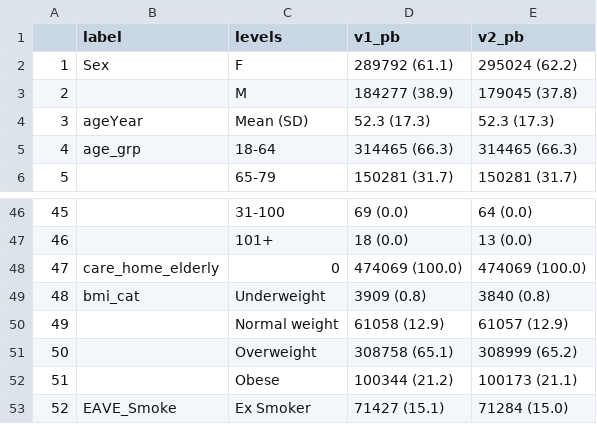
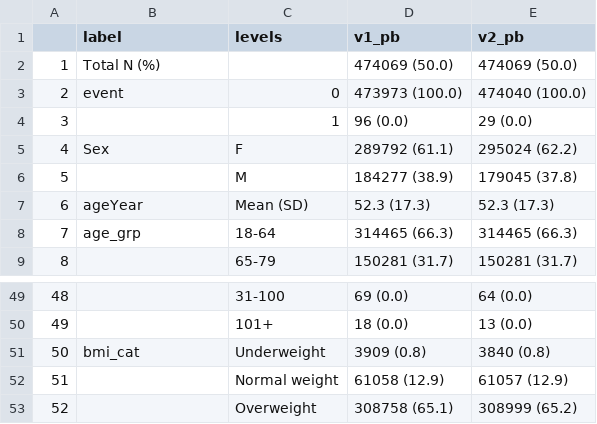
Before and after one commit to EAVE-II/Covid-vaccine-waning-pooled, a CSV file: output/second_dose_1/final/matching_summary/tbl4_pb.csv, drawn as a sheet; only a part is shown, gaps mark what is left out; the shorter side is filled out with more unchanged rows; removed rows and columns are numbered as before the commit, all else as after; the diff names each change by its address in the sheet, - before the commit and + after, or states it on an @@ line.

```diff
--- a/output/second_dose_1/final/matching_summary/tbl4_pb.csv
+++ b/output/second_dose_1/final/matching_summary/tbl4_pb.csv
+row 2: 1 | Total N (%) |  | 474069 (50.0) | 474069 (50.0)
+row 3: 2 | event | 0 | 473973 (100.0) | 474040 (100.0)
+row 4: 3 |  | 1 | 96 (0.0) | 29 (0.0)
@@ column A renumbered from row 5 down @@
-row 48: 47 | care_home_elderly | 0 | 474069 (100.0) | 474069 (100.0)
```
Also changed, not shown: output/descriptives/summary_table_non_carehome_weights.csv, output/second_dose_1/final/matching_summary/tbl4_az.csv, 20 other files.
